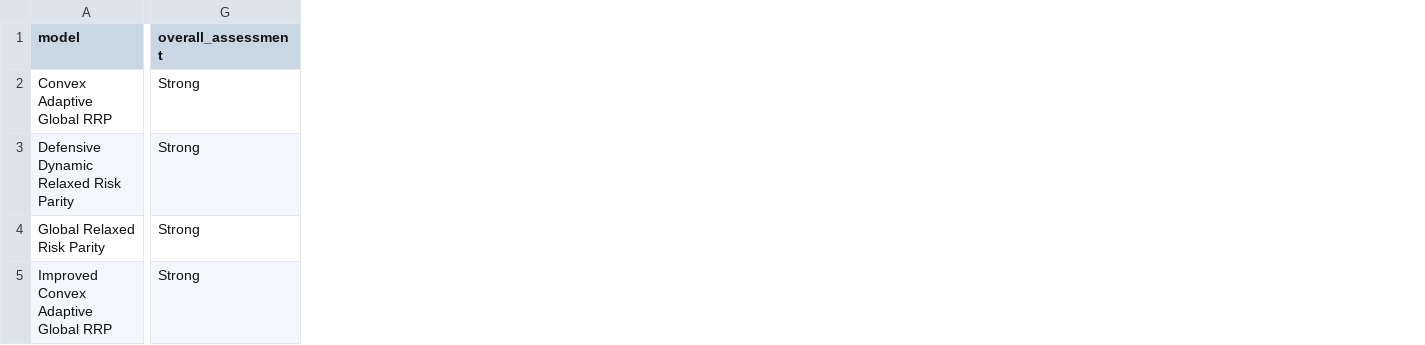
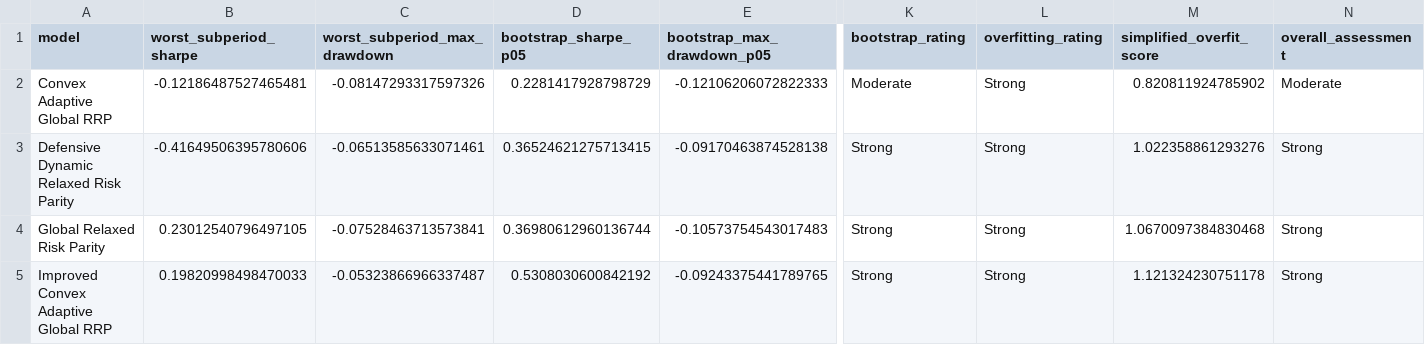
Before and after one commit to ericxuzhesheng/Relaxed-Risk-Parity-Research, a CSV file: results/tables/robustness_overall_summary.csv, drawn as a sheet; only a part is shown, gaps mark what is left out; addresses are those after the commit; the diff names each change by its address in the sheet, - before the commit and + after, or states it on an @@ line.

```diff
--- a/results/tables/robustness_overall_summary.csv
+++ b/results/tables/robustness_overall_summary.csv
+column B (worst_subperiod_sharpe), rows 2-5: -0.12186487527465481 | -0.41649506395780606 | 0.23012540796497105 | 0.19820998498470033
+column C (worst_subperiod_max_drawdown), rows 2-5: -0.08147293317597326 | -0.06513585633071461 | -0.07528463713573841 | -0.05323866966337487
+column D (bootstrap_sharpe_p05), rows 2-5: 0.2281417928798729 | 0.36524621275713415 | 0.36980612960136744 | 0.5308030600842192
+column E (bootstrap_max_drawdown_p05), rows 2-5: -0.12106206072822333 | -0.09170463874528138 | -0.10573754543017483 | -0.09243375441789765
+column K (bootstrap_rating), rows 2-5: Moderate | Strong | Strong | Strong
+column L (overfitting_rating), rows 2-5: all Strong
+column M (simplified_overfit_score), rows 2-5: 0.820811924785902 | 1.022358861293276 | 1.0670097384830468 | 1.121324230751178
-N2 (overall_assessment): Strong
+N2 (overall_assessment): Moderate
```
Also changed, not shown: results/tables/robustness_no_lookahead_audit.csv, 27 other files.
